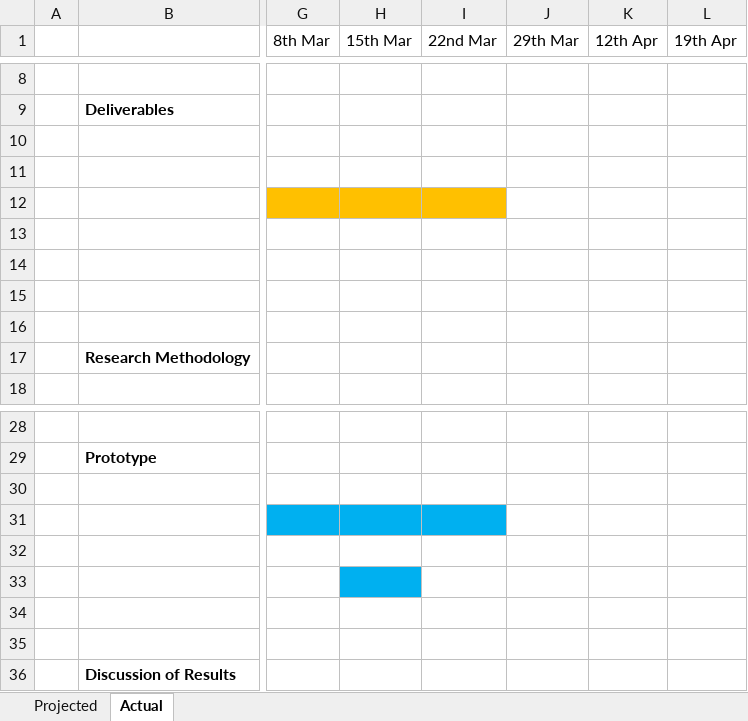
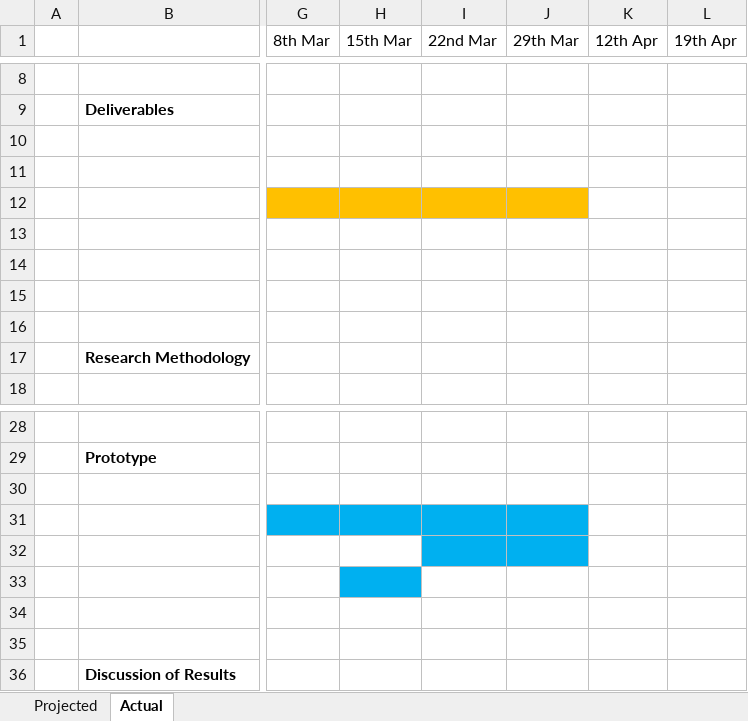
Before and after one commit to NJFalzon/Project1, an Excel workbook: Doc/Project Plan_weekly.xlsx, sheet Actual, drawn as a sheet; only a part is shown, gaps mark what is left out; values as stored, in another font and other column widths than the file's, no borders; the diff names each change by its address in the sheet, - before the commit and + after, or states it on an @@ line.

```diff
--- a/Doc/Project Plan_weekly.xlsx (sheet Actual)
+++ b/Doc/Project Plan_weekly.xlsx (sheet Actual)
-J12 fill: none
+J12 fill: #FFC000
-J31 fill: none
+J31 fill: #00B0F0
-I32:J32 fill: none
+I32:J32 fill: #00B0F0
```
Also changed, not shown: sheet Projected.
